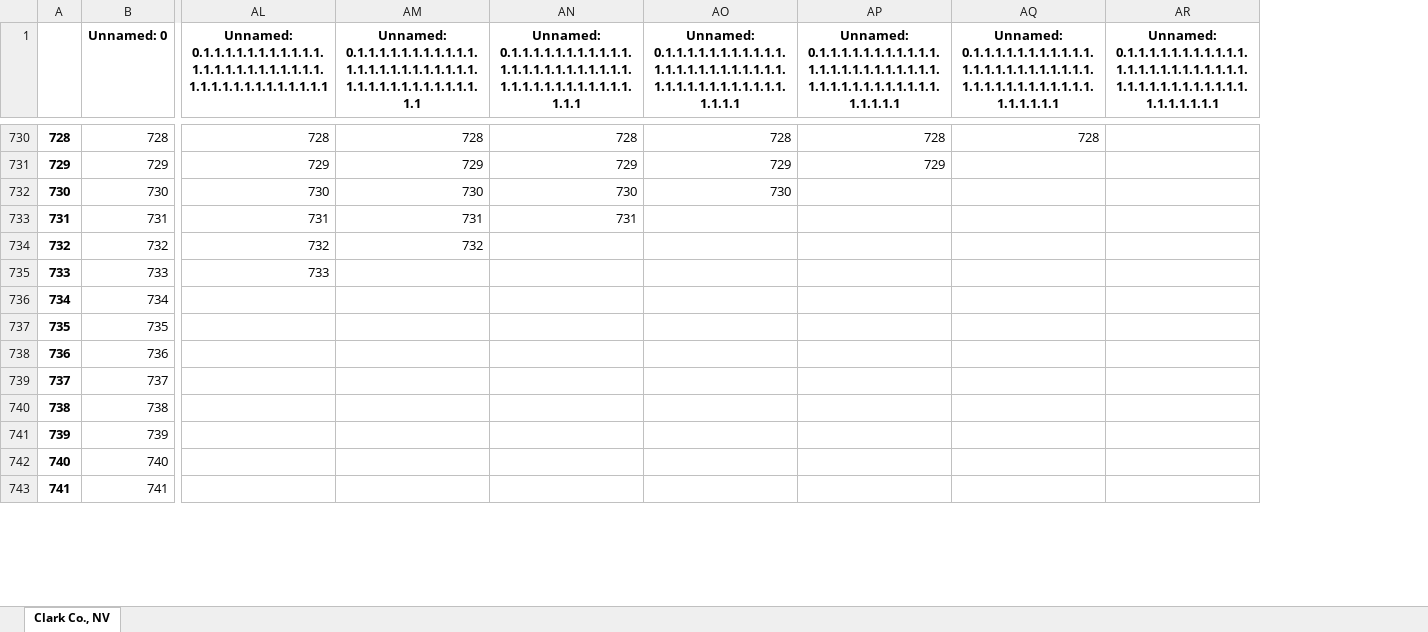
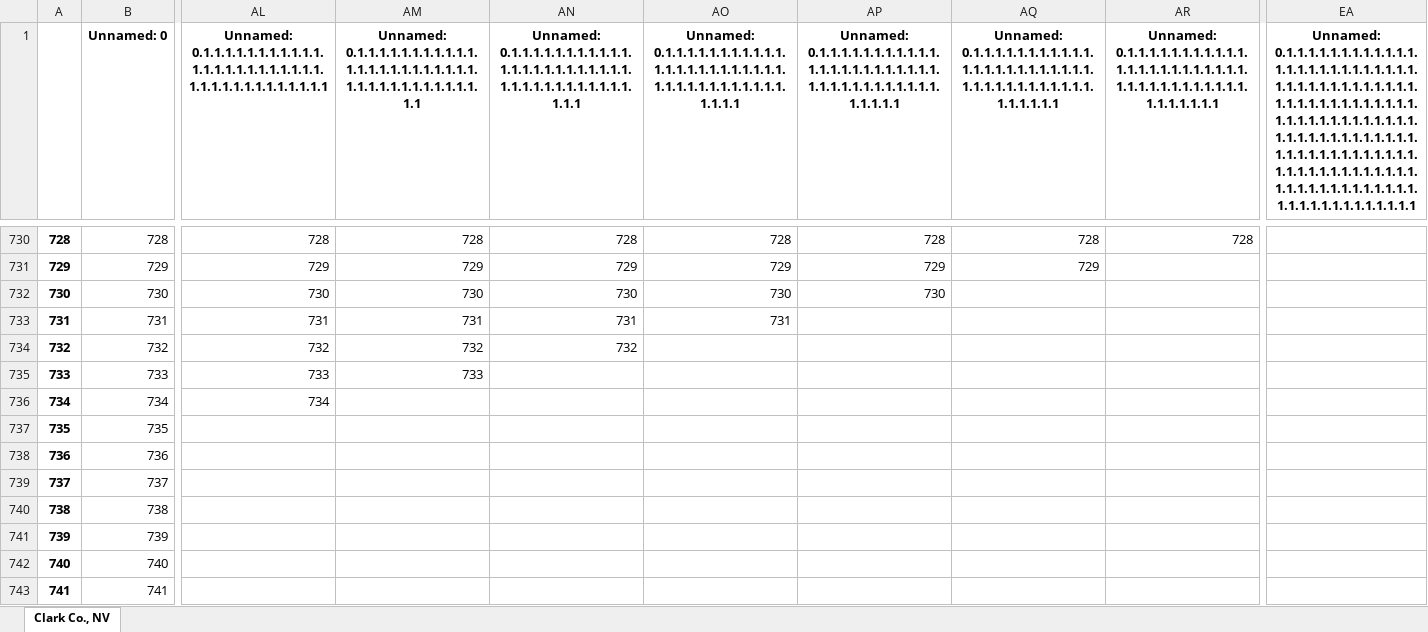
Before and after one commit to kaylai/COVID_JSC, an Excel workbook: Clark_Data.xlsx, sheet Clark Co., NV, drawn as a sheet; only a part is shown, gaps mark what is left out; values as stored, in another font and other column widths than the file's, no borders; the diff covers the shown part only; the diff names each change by its address in the sheet, - before the commit and + after, or states it on an @@ line.

```diff
--- a/Clark_Data.xlsx (sheet Clark Co., NV)
+++ b/Clark_Data.xlsx (sheet Clark Co., NV)
+column EA, row 1: Unnamed: 0.1.1.1.1.1.1.1.1.1.1.1.1.1.1.1.1.1.1.1.1.1.1.1.1.1.1.1.1.1.1.1.1.1.1.1.1.1.1.1.1.1.1.1.1.1.1.1.1.1.1.1.1.1.1.1.1.1.1.1.1.1.1.1.1.1.1.1.1.1.1.1.1.1.1.1.1.1.1.1.1.1.1.1.1.1.1.1.1.1.1.1.1.1.1.1.1.1.1.1.1.1.1.1.1.1.1.1.1.1.1.1.1.1.1.1.1.1.1.1.1.1.1.1.1.1.1.1.1.1
-AR730: (empty)
+AR730: 728
-AQ731: (empty)
+AQ731: 729
-AP732: (empty)
+AP732: 730
-AO733: (empty)
+AO733: 731
-AN734: (empty)
+AN734: 732
-AM735: (empty)
+AM735: 733
-AL736: (empty)
+AL736: 734
```
Also changed, not shown: 1 added row and 145 edited cells elsewhere in this sheet, Harris_Data.xlsx, San_Diego_Data.xlsx, 14 other files.
